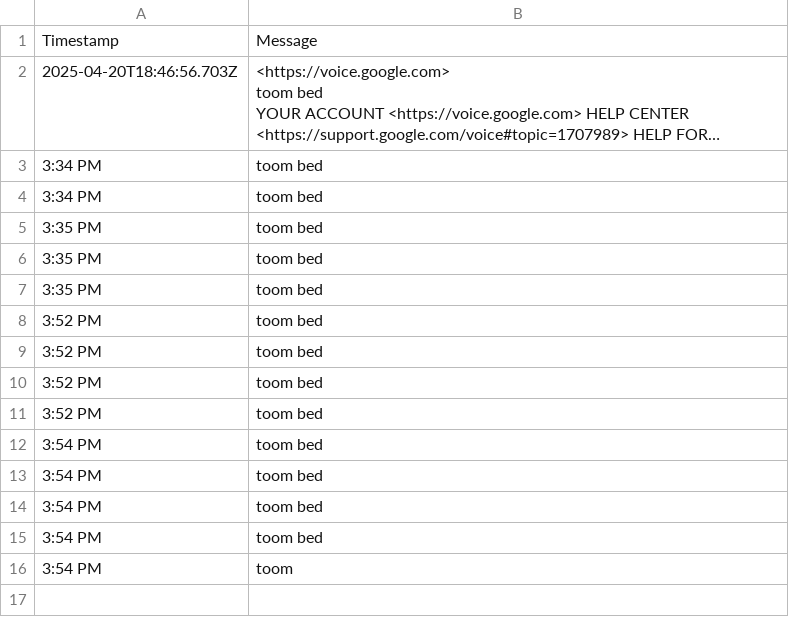
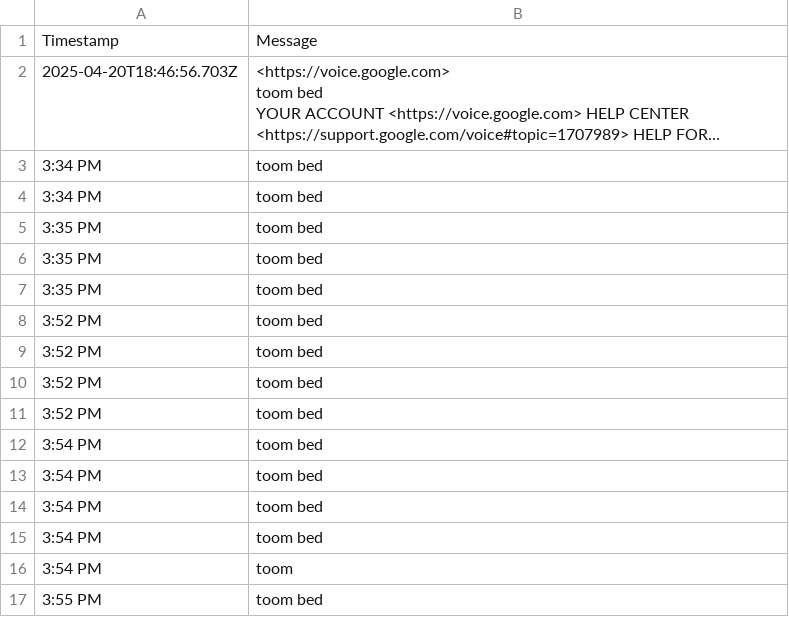
Before and after one commit to tmorg46/tmorg46.github.io, a CSV file: timekeep.csv, drawn as a sheet; long unchanged cells end in …; the diff names each change by its address in the sheet, - before the commit and + after, or states it on an @@ line.

Commit message:
Append SMS message: 3:55 PM

```diff
--- a/timekeep.csv
+++ b/timekeep.csv
+row 17: 3:55 PM | toom bed
```
